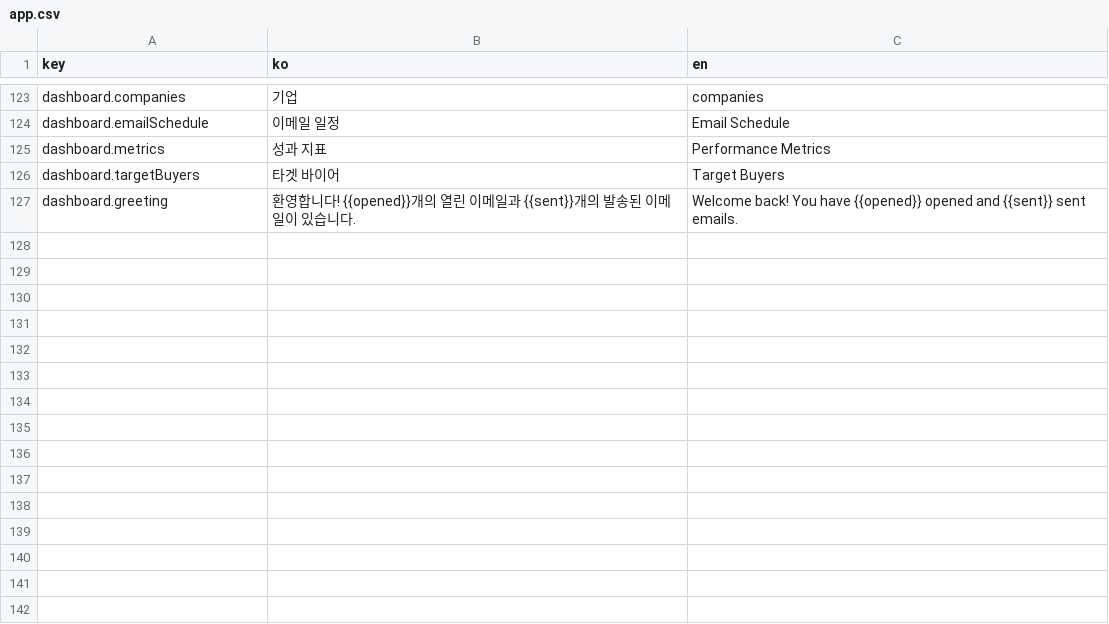
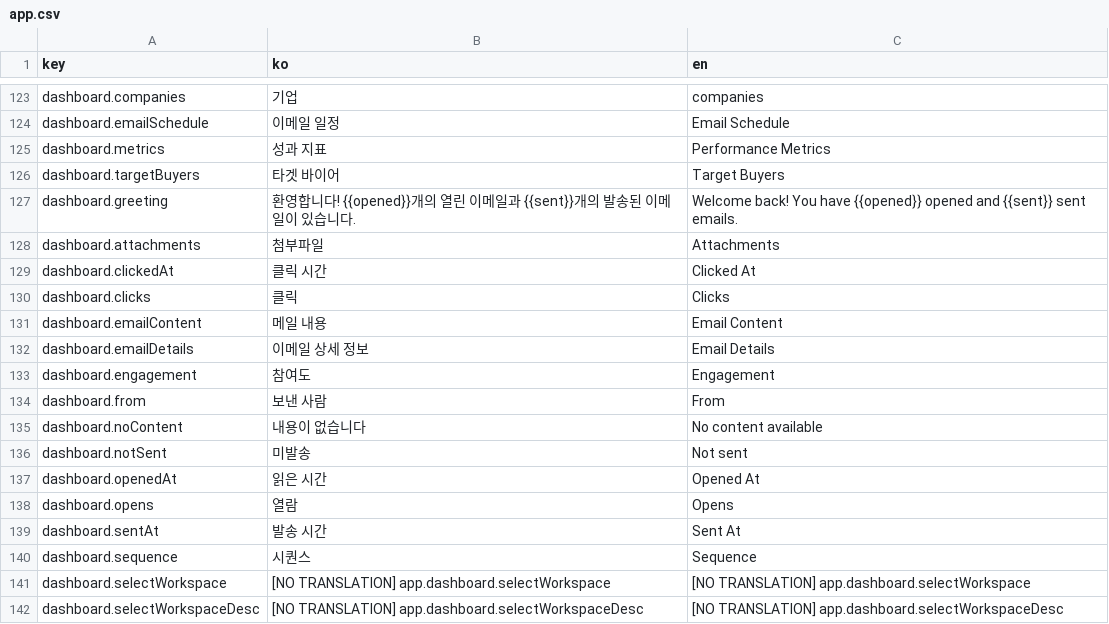
Before and after one commit to iyeaaa/loki-reference-skill, a CSV file: admin/locales/app.csv, drawn as a sheet; only a part is shown, gaps mark what is left out.

Commit message:
feat: trial page feedback, email detail on dashboard (#337)
* chore: change menu items order

* feat: email detail in dashboard

* fix: trial page minor feedback

```diff
--- a/admin/locales/app.csv
+++ b/admin/locales/app.csv
@@ -127 +127,16 @@ dashboard.targetBuyers,타겟 바이어,Target Buyers
 dashboard.greeting,환영합니다! {{opened}}개의 열린 이메일과 {{sent}}개의 발송된 이메일이 있습니다.,Welcome back! You have {{opened}} opened and {{sent}} sent emails.
+dashboard.attachments,첨부파일,Attachments
+dashboard.clickedAt,클릭 시간,Clicked At
+dashboard.clicks,클릭,Clicks
+dashboard.emailContent,메일 내용,Email Content
+dashboard.emailDetails,이메일 상세 정보,Email Details
+dashboard.engagement,참여도,Engagement
+dashboard.from,보낸 사람,From
+dashboard.noContent,내용이 없습니다,No content available
+dashboard.notSent,미발송,Not sent
+dashboard.openedAt,읽은 시간,Opened At
+dashboard.opens,열람,Opens
+dashboard.sentAt,발송 시간,Sent At
+dashboard.sequence,시퀀스,Sequence
+dashboard.selectWorkspace,[NO TRANSLATION] app.dashboard.selectWorkspace,[NO TRANSLATION] app.dashboard.selectWorkspace
+dashboard.selectWorkspaceDesc,[NO TRANSLATION] app.dashboard.selectWorkspaceDesc,[NO TRANSLATION] app.dashboard.selectWorkspaceDesc
```
Also changed, not shown: 8 other files.
